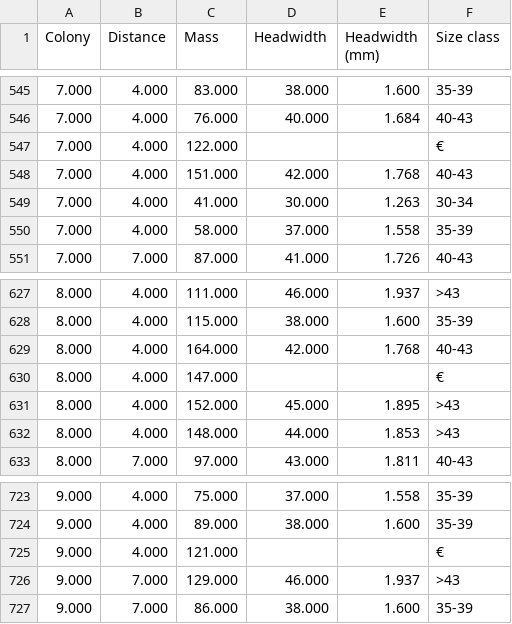
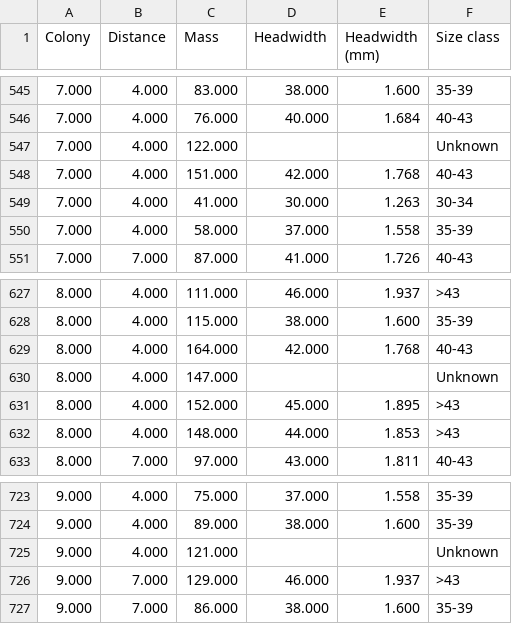
Before and after one commit to gzahn/Data_Course, a CSV file: data/thatch_ant.csv, drawn as a sheet; only a part is shown, gaps mark what is left out.

Commit message:
thatch_ant

```diff
--- a/data/thatch_ant.csv
+++ b/data/thatch_ant.csv
@@ -546,3 +546,3 @@ Colony,Distance,Mass,Headwidth,Headwidth (mm),Size class
 7.000,4.000,76.000,40.000,1.684,40-43
-7.000,4.000,122.000,,,€
+7.000,4.000,122.000,,,Unknown
 7.000,4.000,151.000,42.000,1.768,40-43
@@ -629,3 +629,3 @@ Colony,Distance,Mass,Headwidth,Headwidth (mm),Size class
 8.000,4.000,164.000,42.000,1.768,40-43
-8.000,4.000,147.000,,,€
+8.000,4.000,147.000,,,Unknown
 8.000,4.000,152.000,45.000,1.895,>43
@@ -724,3 +724,3 @@ Colony,Distance,Mass,Headwidth,Headwidth (mm),Size class
 9.000,4.000,89.000,38.000,1.600,35-39
-9.000,4.000,121.000,,,€
+9.000,4.000,121.000,,,Unknown
 9.000,7.000,129.000,46.000,1.937,>43
```
